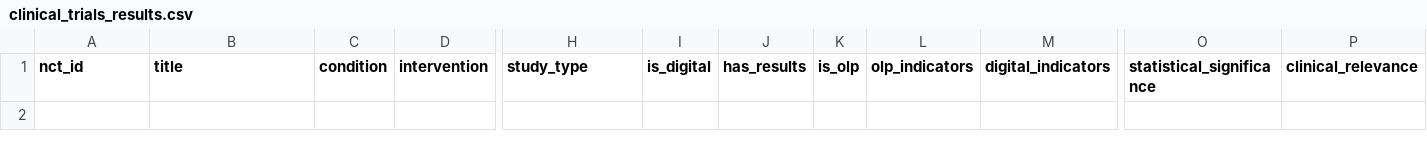
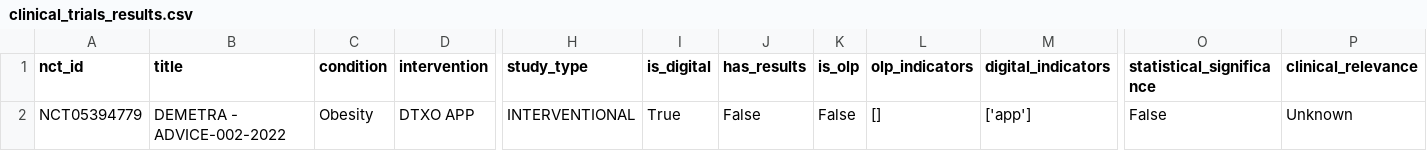
Before and after one commit to Puddin1066/placeborx_clinicaltrial, a CSV file: clinical_trials_results.csv, drawn as a sheet; only a part is shown, gaps mark what is left out; rows hold the shown columns only; the diff names each change by its address in the sheet, - before the commit and + after, or states it on an @@ line.

```diff
--- a/clinical_trials_results.csv
+++ b/clinical_trials_results.csv
+row 2: NCT05394779 | DEMETRA - ADVICE-002-2022 | Obesity | DTXO APP | INTERVENTIONAL | True | False | False | [] | ['app'] | False | Unknown
```
Also changed, not shown: 6 other files.
